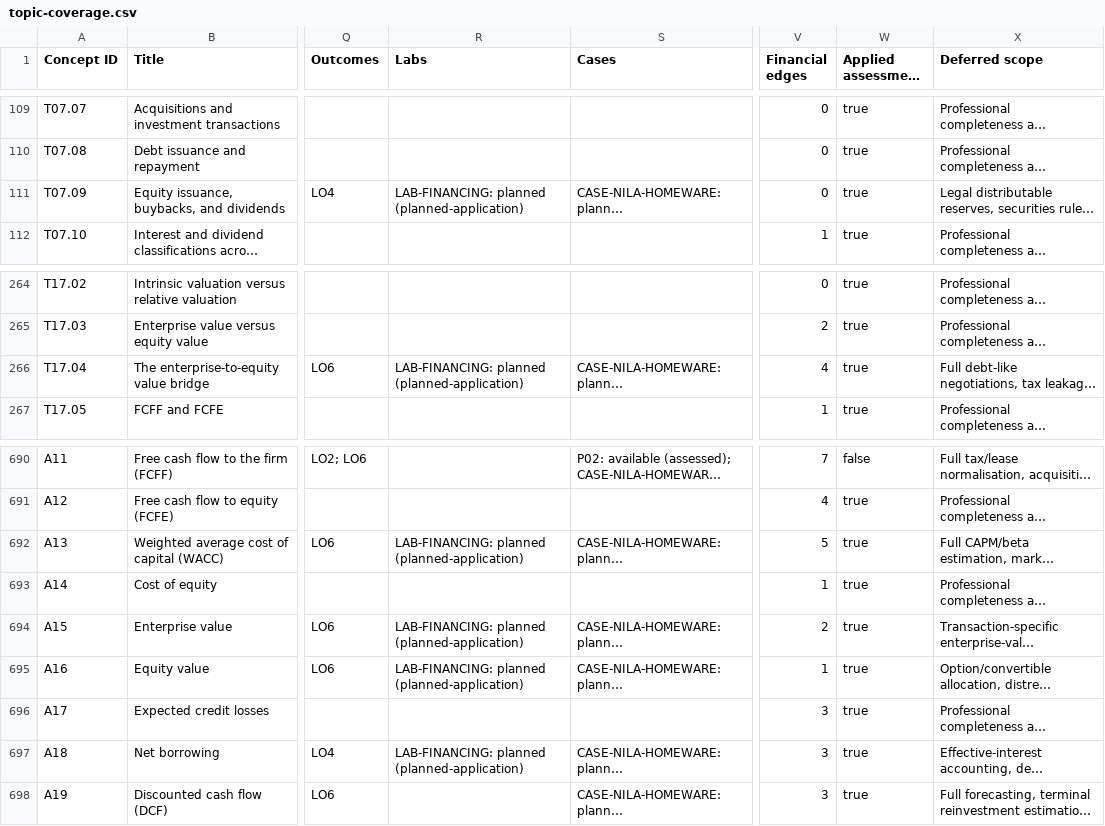
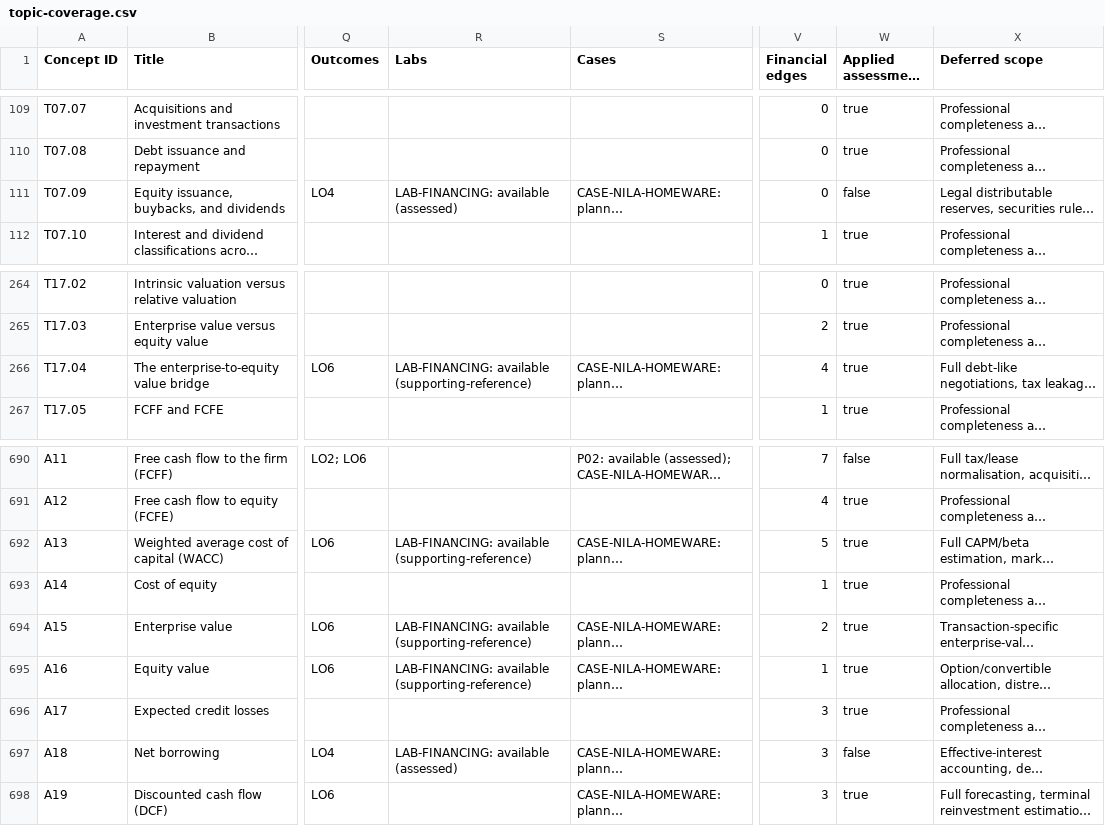
Before and after one commit to mba25raj-art/FinanceMap, a CSV file: docs/topic-coverage.csv, drawn as a sheet; only a part is shown, gaps mark what is left out; long unchanged cells end in …; the diff names each change by its address in the sheet, - before the commit and + after, or states it on an @@ line.

Commit message:
Compare debt service, equity dilution and conditional value (07.3)

```diff
--- a/docs/topic-coverage.csv
+++ b/docs/topic-coverage.csv
-R111 (Labs): LAB-FINANCING: planned (planned-application)
+R111 (Labs): LAB-FINANCING: available (assessed)
-W111 (Applied assessment gap): true
+W111 (Applied assessment gap): false
-R266 (Labs): LAB-FINANCING: planned (planned-application)
+R266 (Labs): LAB-FINANCING: available (supporting-reference)
-R692 (Labs): LAB-FINANCING: planned (planned-application)
+R692 (Labs): LAB-FINANCING: available (supporting-reference)
-R694:R695 (Labs): LAB-FINANCING: planned (planned-application)
+R694:R695 (Labs): LAB-FINANCING: available (supporting-reference)
-R697 (Labs): LAB-FINANCING: planned (planned-application)
+R697 (Labs): LAB-FINANCING: available (assessed)
-W697 (Applied assessment gap): true
+W697 (Applied assessment gap): false
```
Also changed, not shown: 17 other files.
